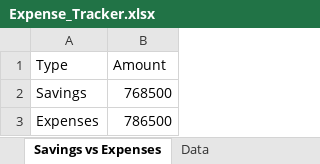
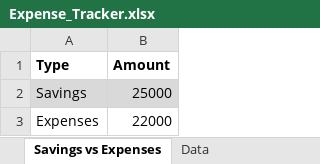
Before and after one commit to Abdullah-Shaikh-22/Projects, an Excel workbook: Expense_Tracker.xlsx, sheet Savings vs Expenses, drawn as a sheet; values as stored, in another font and other column widths than the file's, no borders; charts and pictures and table styles not drawn; the diff names each change by its address in the sheet, - before the commit and + after, or states it on an @@ line.

Commit message:
enabled macro  in expense tracker

```diff
--- a/Expense_Tracker.xlsx (sheet Savings vs Expenses)
+++ b/Expense_Tracker.xlsx (sheet Savings vs Expenses)
-A1:B1 bold: off
+A1:B1 bold: on
-A2:B2 fill: none
+A2:B2 fill: #D9D9D9
-B2 (Amount): 768500
+B2 (Amount): 25000
-B3 (Amount): 786500
+B3 (Amount): 22000
```
Also changed, not shown: sheet Department vs Expenses, sheet Employee wise Expenses, sheet Category Wise Data, sheet Kpi Cards, sheet Income vs Expenses, sheet Dashboard, charts or pictures.
